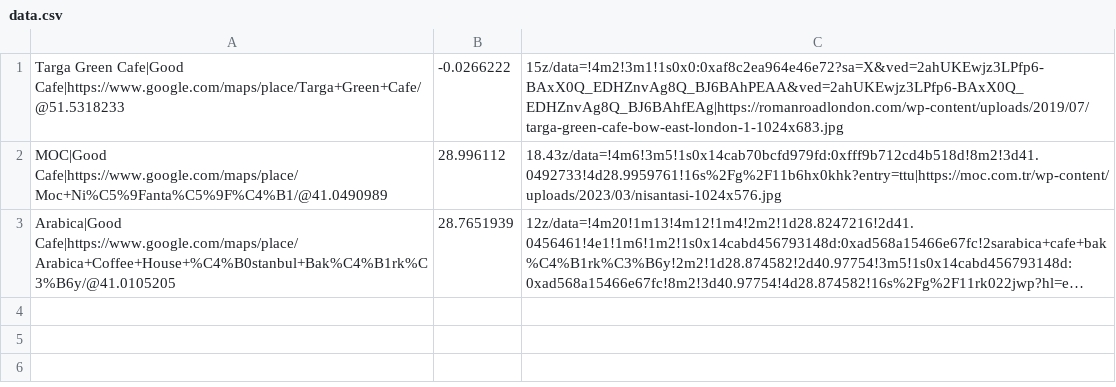
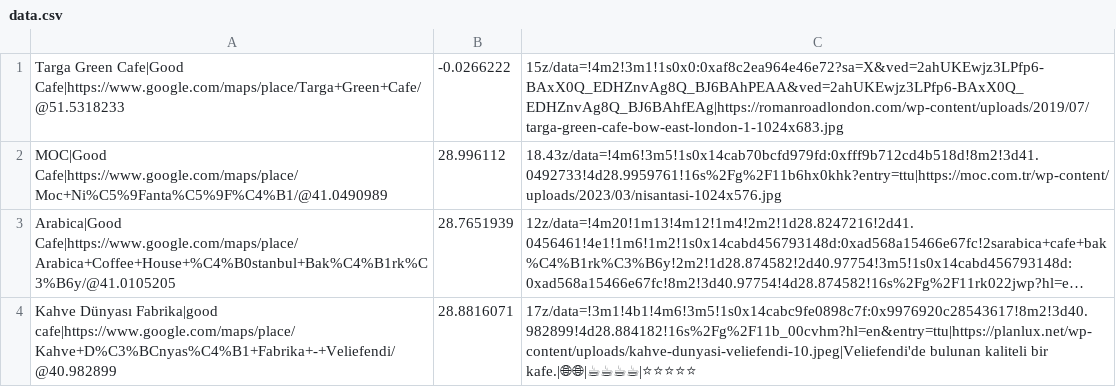
Before and after one commit to akaomerr/cafewebsite, a CSV file: data.csv, drawn as a sheet; long unchanged cells end in …; the diff names each change by its address in the sheet, - before the commit and + after, or states it on an @@ line.

Commit message:
Cafe Add

```diff
--- a/data.csv
+++ b/data.csv
+row 4: Kahve Dünyası Fabrika|good cafe|https://www.google.com/maps/place/Kahve+D%C3%BCnyas%C4%B1+Fabrika+-+Veliefendi/@40.982899 | 28.8816071 | 17z/data=!3m1!4b1!4m6!3m5!1s0x14cabc9fe0898c7f:0x9976920c28543617!8m2!3d40.982899!4d28.884182!16s%2Fg%2F11b_00cvhm?hl=en&entry=ttu|https://planlux.net/wp-content/uploads/kahve-dunyasi-veliefendi-10.jpeg|Veliefendi'de bulunan kaliteli bir kafe.|🌐🌐|☕☕☕☕|⭐⭐⭐⭐⭐
```
